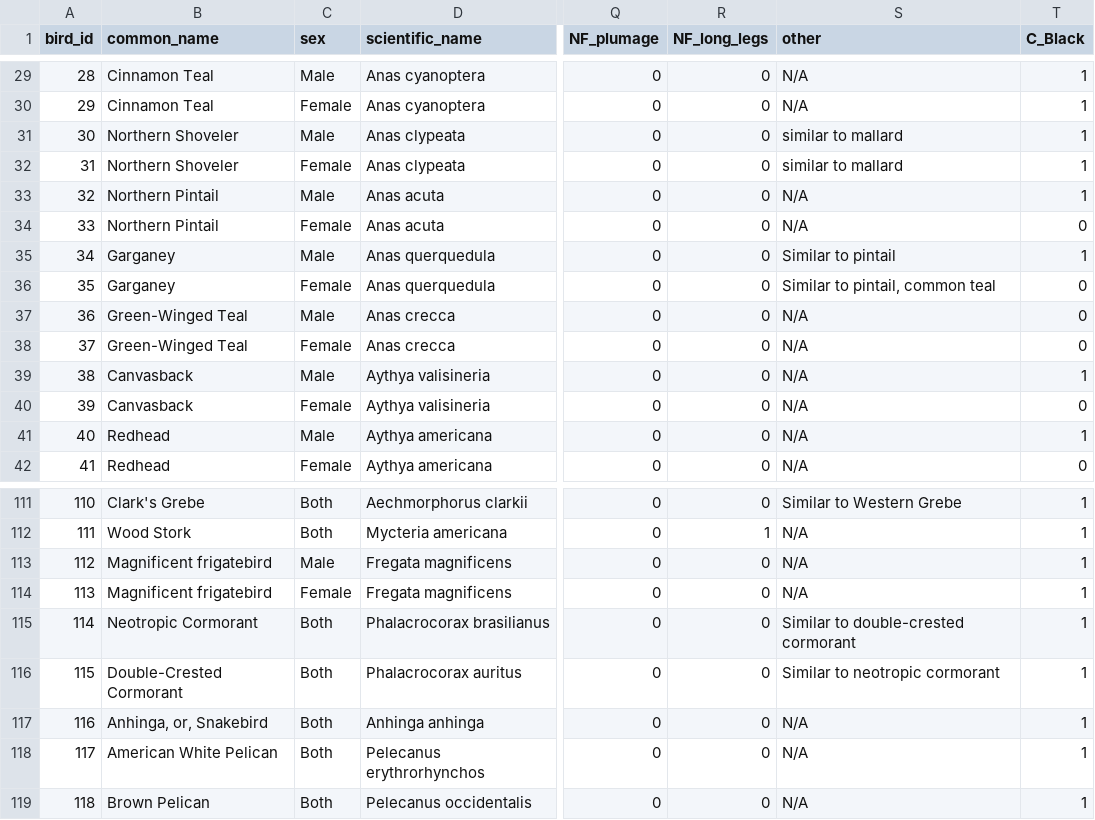
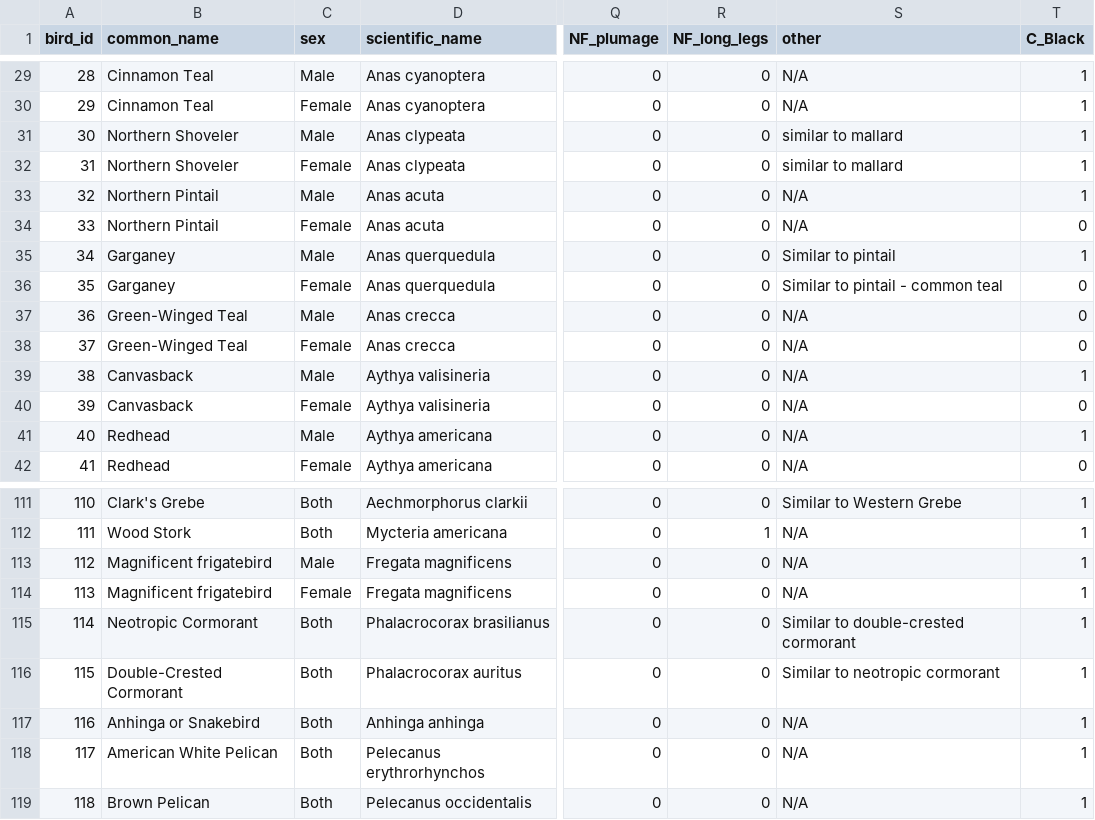
Before and after one commit to cyschneck/Birdbox, a CSV file: csv_database/filter.csv, drawn as a sheet; only a part is shown, gaps mark what is left out; the diff names each change by its address in the sheet, - before the commit and + after, or states it on an @@ line.

Commit message:
Fixed csv format issues

```diff
--- a/csv_database/filter.csv
+++ b/csv_database/filter.csv
-S36 (other): Similar to pintail, common teal
+S36 (other): Similar to pintail - common teal
-B117 (common_name): Anhinga, or, Snakebird
+B117 (common_name): Anhinga or Snakebird
```
